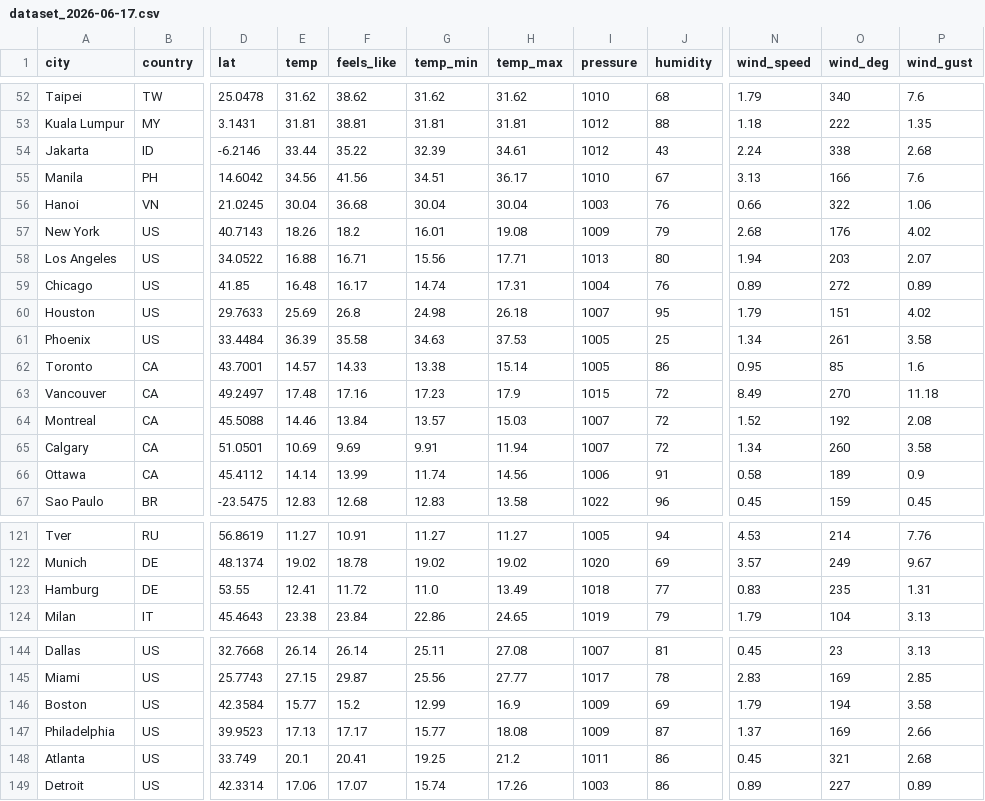
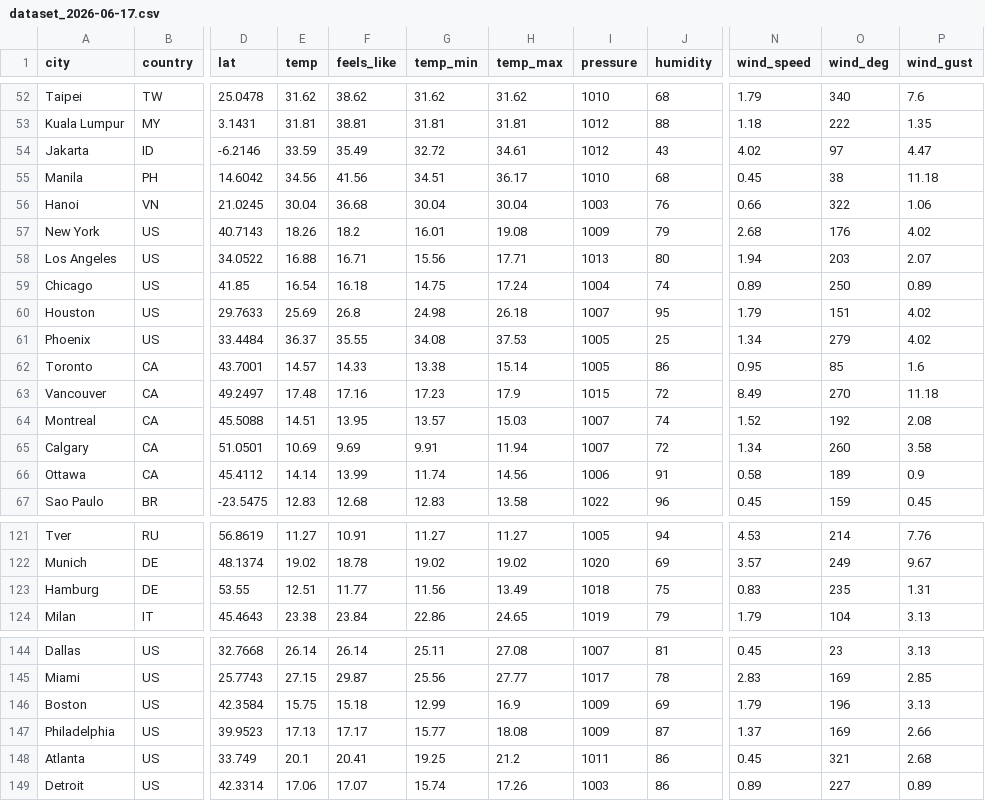
Before and after one commit to nsdmlk/Weather_analysis, a CSV file: data/dataset_2026-06-17.csv, drawn as a sheet; only a part is shown, gaps mark what is left out; the diff covers the shown part only; the diff names each change by its address in the sheet, - before the commit and + after, or states it on an @@ line.

```diff
--- a/data/dataset_2026-06-17.csv
+++ b/data/dataset_2026-06-17.csv
-E54 (temp): 33.44
+E54 (temp): 33.59
-F54 (feels_like): 35.22
+F54 (feels_like): 35.49
-G54 (temp_min): 32.39
+G54 (temp_min): 32.72
-N54 (wind_speed): 2.24
+N54 (wind_speed): 4.02
-O54 (wind_deg): 338
+O54 (wind_deg): 97
-P54 (wind_gust): 2.68
+P54 (wind_gust): 4.47
-J55 (humidity): 67
+J55 (humidity): 68
-N55 (wind_speed): 3.13
+N55 (wind_speed): 0.45
-O55 (wind_deg): 166
+O55 (wind_deg): 38
-P55 (wind_gust): 7.6
+P55 (wind_gust): 11.18
-E59 (temp): 16.48
+E59 (temp): 16.54
-F59 (feels_like): 16.17
+F59 (feels_like): 16.18
-G59 (temp_min): 14.74
+G59 (temp_min): 14.75
-H59 (temp_max): 17.31
+H59 (temp_max): 17.24
-J59 (humidity): 76
+J59 (humidity): 74
-O59 (wind_deg): 272
+O59 (wind_deg): 250
-E61 (temp): 36.39
+E61 (temp): 36.37
-F61 (feels_like): 35.58
+F61 (feels_like): 35.55
-G61 (temp_min): 34.63
+G61 (temp_min): 34.08
-O61 (wind_deg): 261
+O61 (wind_deg): 279
-P61 (wind_gust): 3.58
+P61 (wind_gust): 4.02
-E64 (temp): 14.46
+E64 (temp): 14.51
-F64 (feels_like): 13.84
+F64 (feels_like): 13.95
-J64 (humidity): 72
+J64 (humidity): 74
-E123 (temp): 12.41
+E123 (temp): 12.51
-F123 (feels_like): 11.72
+F123 (feels_like): 11.77
-G123 (temp_min): 11.0
+G123 (temp_min): 11.56
-J123 (humidity): 77
+J123 (humidity): 75
-E146 (temp): 15.77
+E146 (temp): 15.75
-F146 (feels_like): 15.2
+F146 (feels_like): 15.18
-O146 (wind_deg): 194
+O146 (wind_deg): 196
-P146 (wind_gust): 3.58
+P146 (wind_gust): 3.13
```
Also changed, not shown: 87 edited cells elsewhere in this file.
